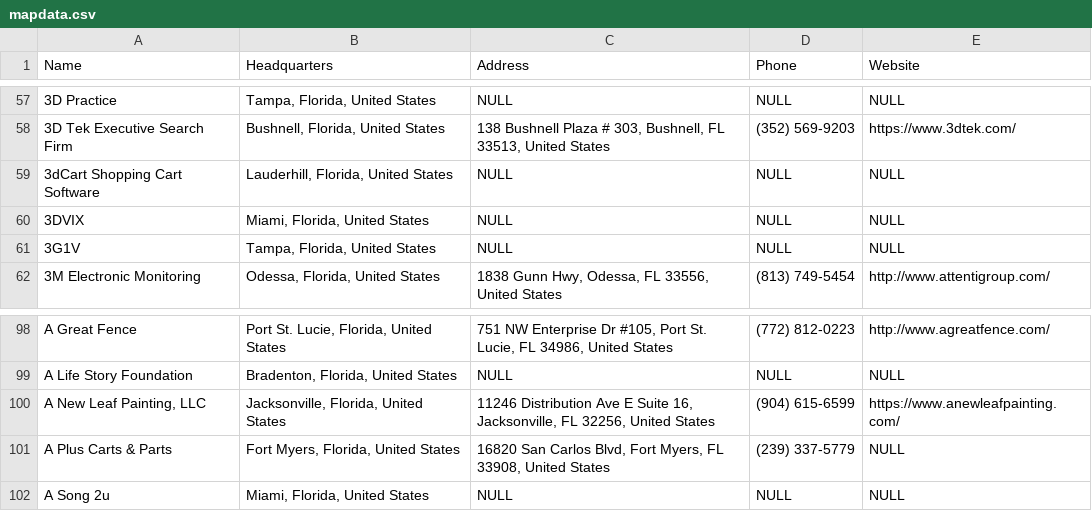
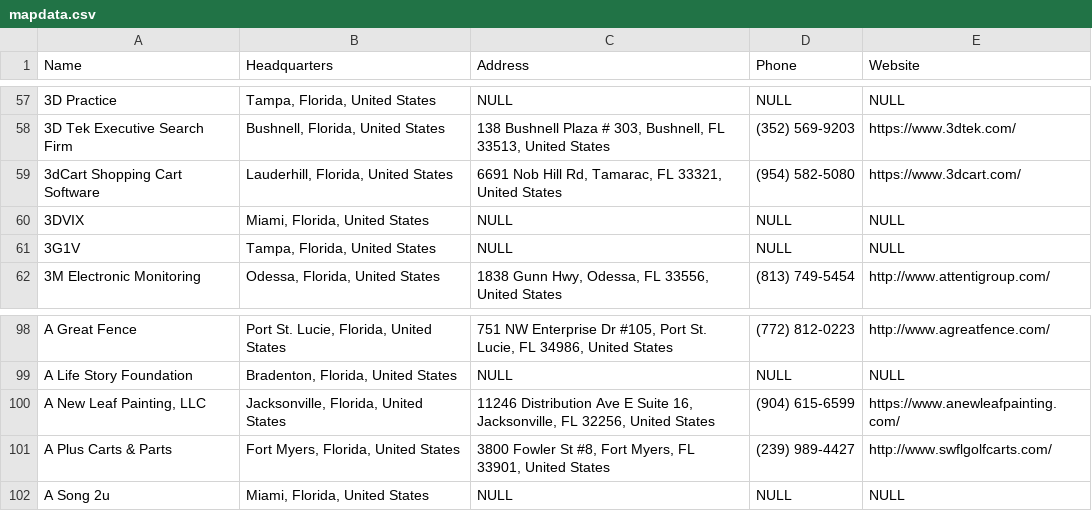
Before and after one commit to nrabideau/WebScraper, a CSV file: mapdata.csv, drawn as a sheet; only a part is shown, gaps mark what is left out; the diff covers the shown part only.

```diff
--- a/mapdata.csv
+++ b/mapdata.csv
@@ -58,2 +58,2 @@ Name, Headquarters, Address, Phone, Website
 "3D Tek Executive Search Firm","Bushnell, Florida, United States","138 Bushnell Plaza # 303, Bushnell, FL 33513, United States","(352) 569-9203","https://www.3dtek.com/"
-"3dCart Shopping Cart Software","Lauderhill, Florida, United States"," "NULL , NULL , NULL
+"3dCart Shopping Cart Software","Lauderhill, Florida, United States","6691 Nob Hill Rd, Tamarac, FL 33321, United States","(954) 582-5080","https://www.3dcart.com/"
@@ -100,2 +100,2 @@ Name, Headquarters, Address, Phone, Website
 "A New Leaf Painting, LLC","Jacksonville, Florida, United States","11246 Distribution Ave E Suite 16, Jacksonville, FL 32256, United States","(904) 615-6599","https://www.anewleafpainting.com/"
-"A Plus Carts & Parts","Fort Myers, Florida, United States","16820 San Carlos Blvd, Fort Myers, FL 33908, United States","(239) 337-5779","NULL"
+"A Plus Carts & Parts","Fort Myers, Florida, United States","3800 Fowler St #8, Fort Myers, FL 33901, United States","(239) 989-4427","http://www.swflgolfcarts.com/"
```
Also changed, not shown: 33 removed rows elsewhere in this file.
